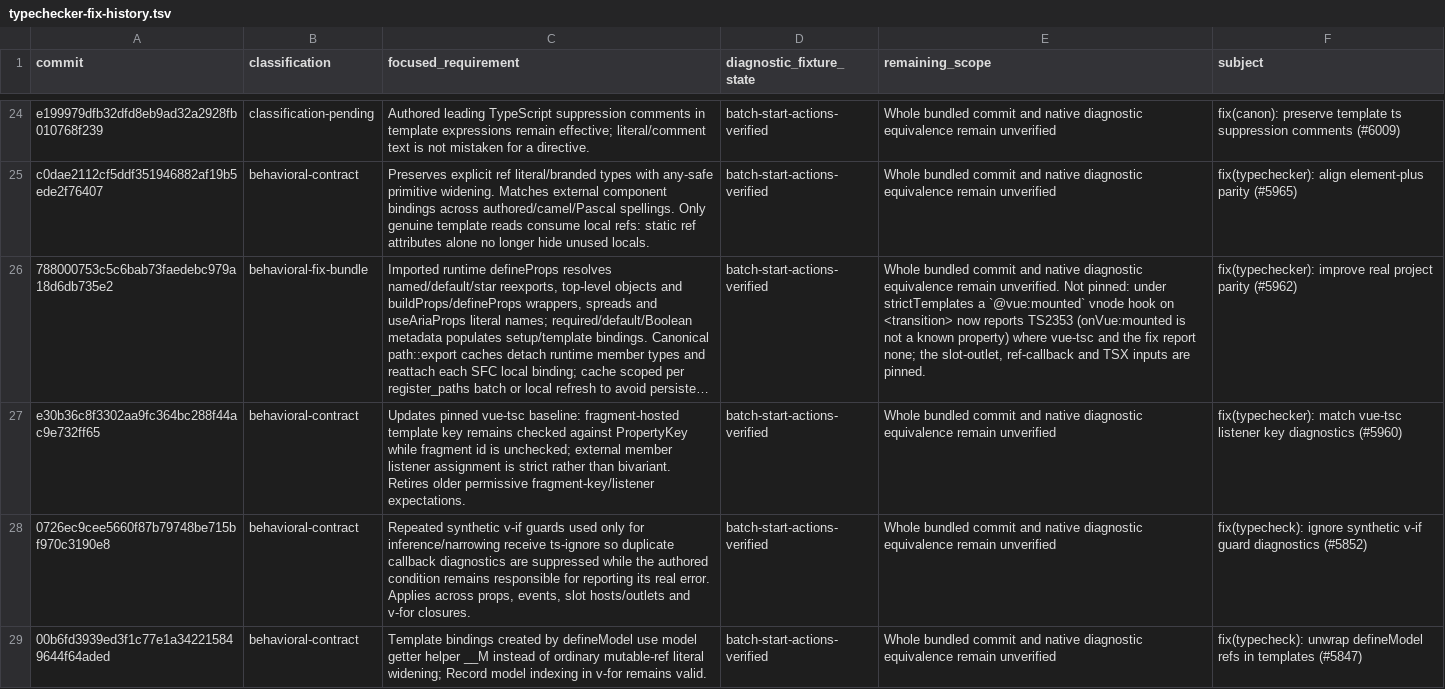
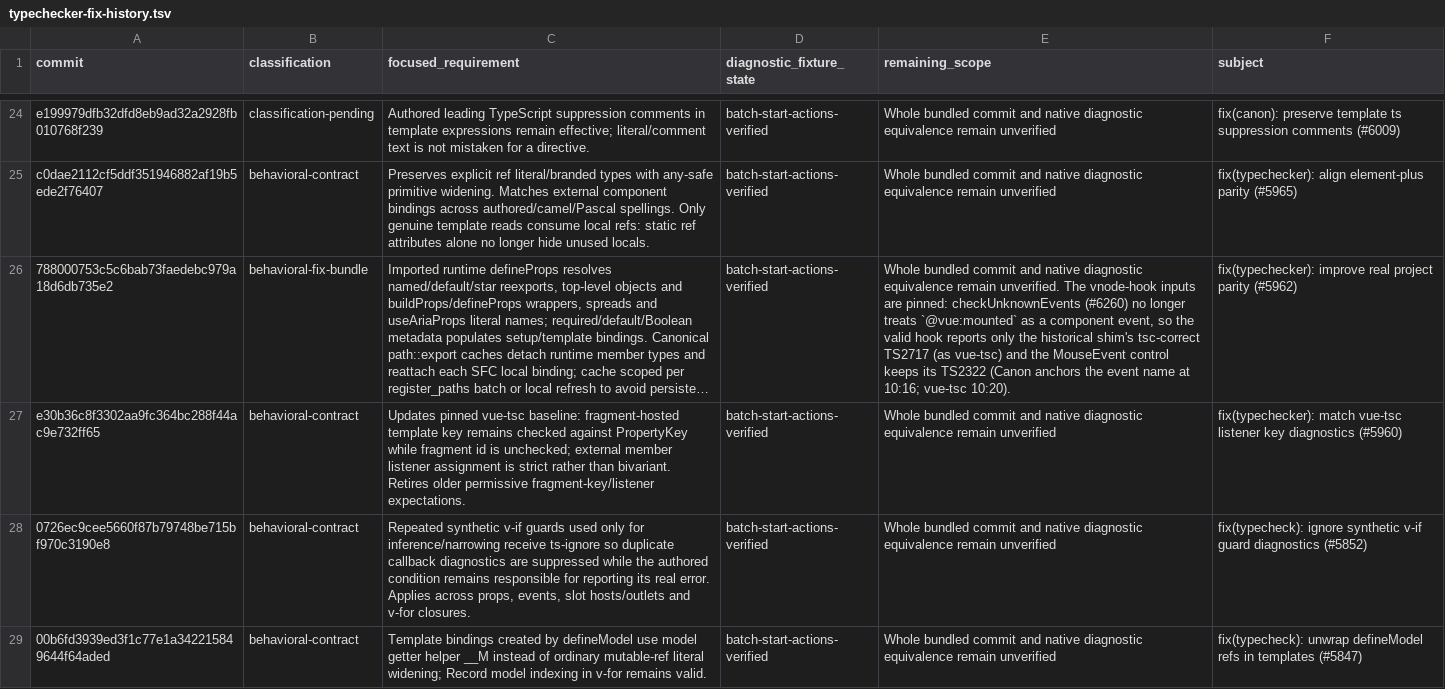
Before and after one commit to ubugeeei-prod/vize, a TSV file: docs/davinci/plan/typechecker-fix-history.tsv, drawn as a sheet; only a part is shown, gaps mark what is left out; long unchanged cells end in …; the diff covers the shown part only; the diff names each change by its address in the sheet, - before the commit and + after, or states it on an @@ line.

```diff
--- a/docs/davinci/plan/typechecker-fix-history.tsv
+++ b/docs/davinci/plan/typechecker-fix-history.tsv
-E26 (remaining_scope): …remain unverified. Not pinned: under strictTemplates a `@vue:mounted` vnode hook on <transition> now reports TS2353 (onVue:mounted is not a known property) where vue-tsc and the fix report none; the slot-outlet, ref-callback and TSX inputs are pinned.
+E26 (remaining_scope): …remain unverified. The vnode-hook inputs are pinned: checkUnknownEvents (#6260) no longer treats `@vue:mounted` as a component event, so the valid hook reports only the historical shim's tsc-correct TS2717 (as vue-tsc) and the MouseEvent control keeps its TS2322 (Canon anchors the event name at 10:16; vue-tsc 10:20).
```
Also changed, not shown: 4 edited cells elsewhere in this file, 30 other files.
